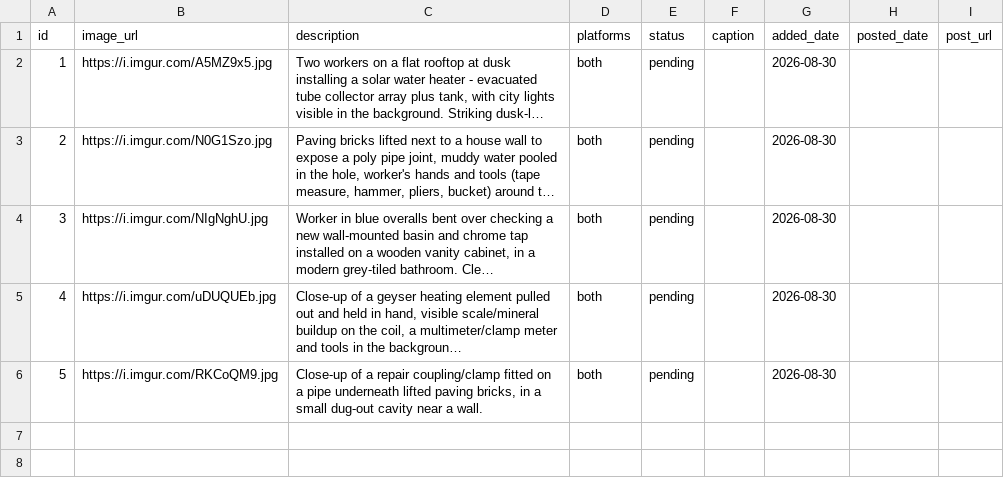
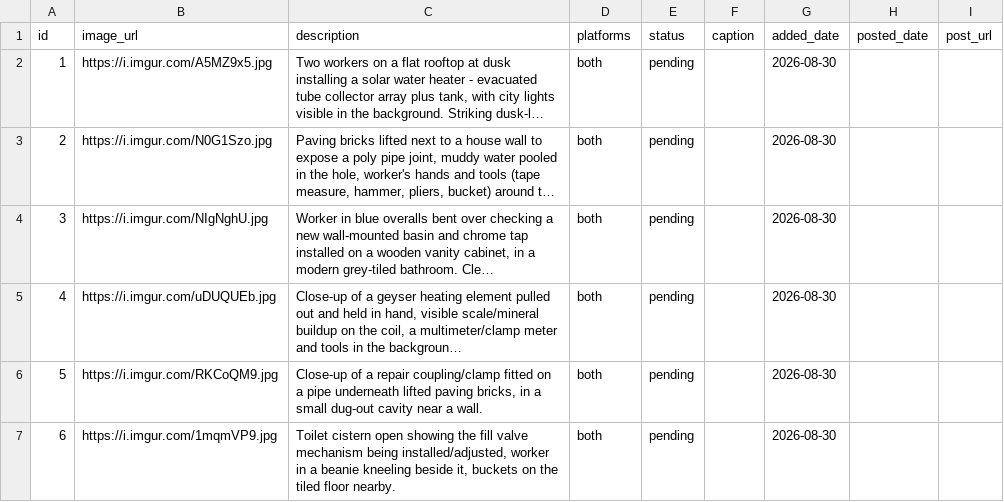
Before and after one commit to brackenplumber1-byte/online-advertising, a CSV file: .claude/skills/facebook-marketing/media_bank_247plumbersgp.csv, drawn as a sheet; long unchanged cells end in ….

```diff
--- a/.claude/skills/facebook-marketing/media_bank_247plumbersgp.csv
+++ b/.claude/skills/facebook-marketing/media_bank_247plumbersgp.csv
@@ -6 +6,2 @@ id,image_url,description,platforms,status,caption,added_date,posted_date,post_ur
 5,https://i.imgur.com/RKCoQM9.jpg,"Close-up of a repair coupling/clamp fitted on a pipe underneath lifted paving bricks, in a small dug-out cavity near a wall.",both,pending,,2026-08-30,,
+6,https://i.imgur.com/1mqmVP9.jpg,"Toilet cistern open showing the fill valve mechanism being installed/adjusted, worker in a beanie kneeling beside it, buckets on the tiled floor nearby.",both,pending,,2026-08-30,,
```
